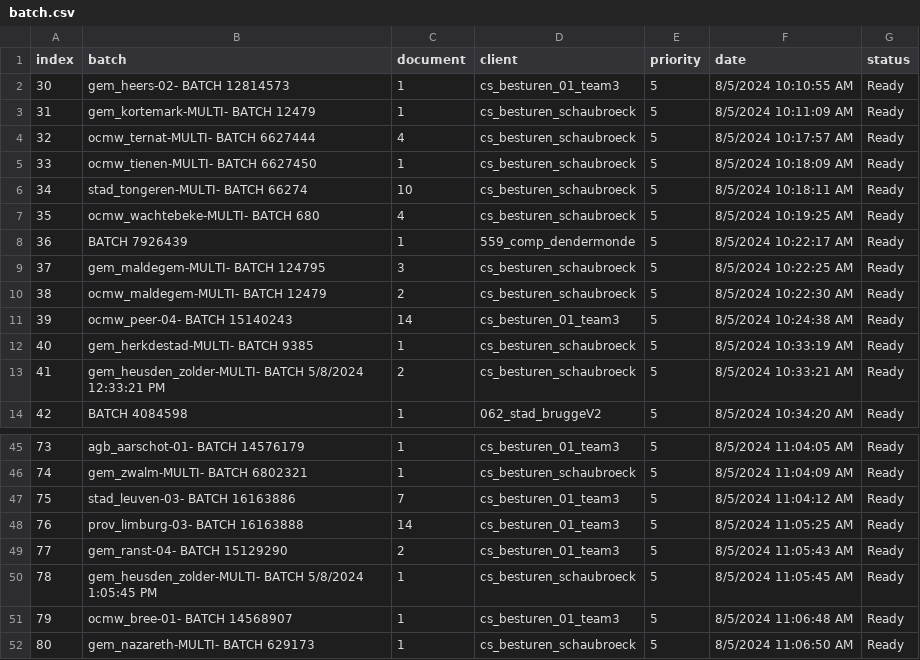
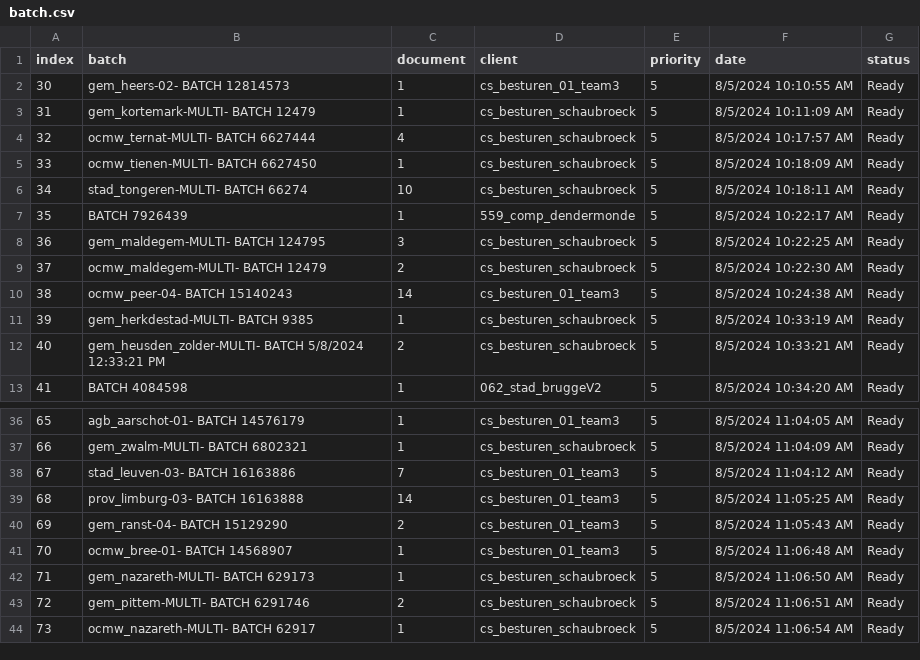
Before and after one commit to Rica5/arco-2025, a CSV file: public/assets/batch.csv, drawn as a sheet; only a part is shown, gaps mark what is left out; the shorter side is filled out with more unchanged rows; removed rows and columns are numbered as before the commit, all else as after; the diff covers the shown part only; the diff names each change by its address in the sheet, - before the commit and + after, or states it on an @@ line.

```diff
--- a/public/assets/batch.csv
+++ b/public/assets/batch.csv
-row 7: 35 | ocmw_wachtebeke-MULTI- BATCH 680 | 4 | cs_besturen_schaubroeck | 5 | 8/5/2024 10:19:25 AM | Ready
@@ column A (index) renumbered between rows 7 and 62 @@
-row 50: 78 | gem_heusden_zolder-MULTI- BATCH 5/8/2024 1:05:45 PM | 1 | cs_besturen_schaubroeck | 5 | 8/5/2024 11:05:45 AM | Ready
```
Also changed, not shown: 9 added rows and 8 removed rows elsewhere in this file, 1 other file.
